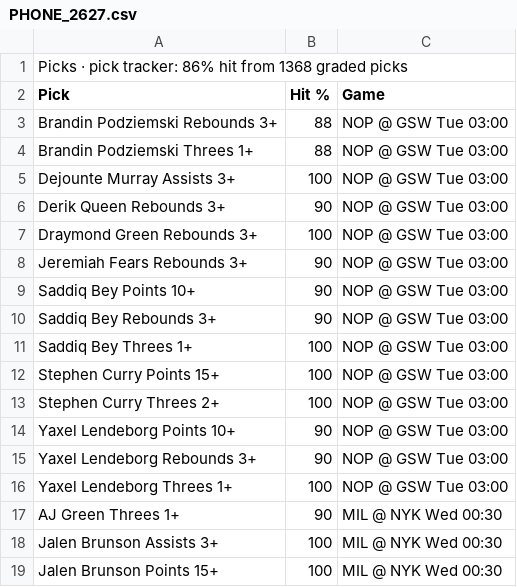
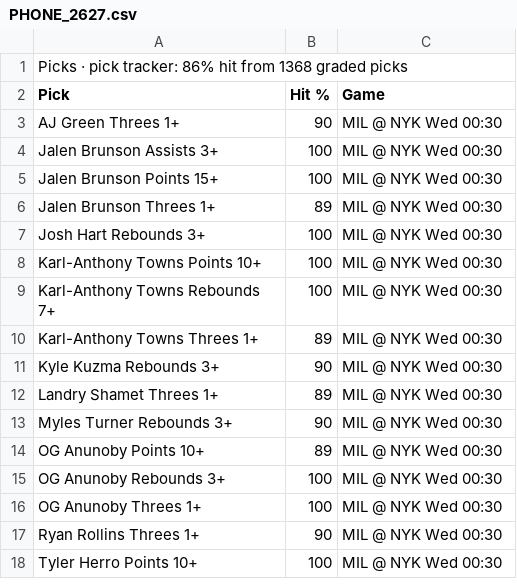
Before and after one commit to 7wilite7/Nba-Stats, a CSV file: out/PHONE_2627.csv, drawn as a sheet; only a part is shown; the shorter side is filled out with more unchanged rows.

```diff
--- a/out/PHONE_2627.csv
+++ b/out/PHONE_2627.csv
@@ -2,16 +2,2 @@ Picks · pick tracker: 86% hit from 1368 graded picks
 Pick,Hit %,Game
-Brandin Podziemski Rebounds 3+,88,NOP @ GSW Tue 03:00
-Brandin Podziemski Threes 1+,88,NOP @ GSW Tue 03:00
-Dejounte Murray Assists 3+,100,NOP @ GSW Tue 03:00
-Derik Queen Rebounds 3+,90,NOP @ GSW Tue 03:00
-Draymond Green Rebounds 3+,100,NOP @ GSW Tue 03:00
-Jeremiah Fears Rebounds 3+,90,NOP @ GSW Tue 03:00
-Saddiq Bey Points 10+,90,NOP @ GSW Tue 03:00
-Saddiq Bey Rebounds 3+,90,NOP @ GSW Tue 03:00
-Saddiq Bey Threes 1+,100,NOP @ GSW Tue 03:00
-Stephen Curry Points 15+,100,NOP @ GSW Tue 03:00
-Stephen Curry Threes 2+,100,NOP @ GSW Tue 03:00
-Yaxel Lendeborg Points 10+,90,NOP @ GSW Tue 03:00
-Yaxel Lendeborg Rebounds 3+,90,NOP @ GSW Tue 03:00
-Yaxel Lendeborg Threes 1+,100,NOP @ GSW Tue 03:00
 AJ Green Threes 1+,90,MIL @ NYK Wed 00:30
```
Also changed, not shown: out/GAMES_2627.csv, out/GAMES_blend.csv, 14 other files.
